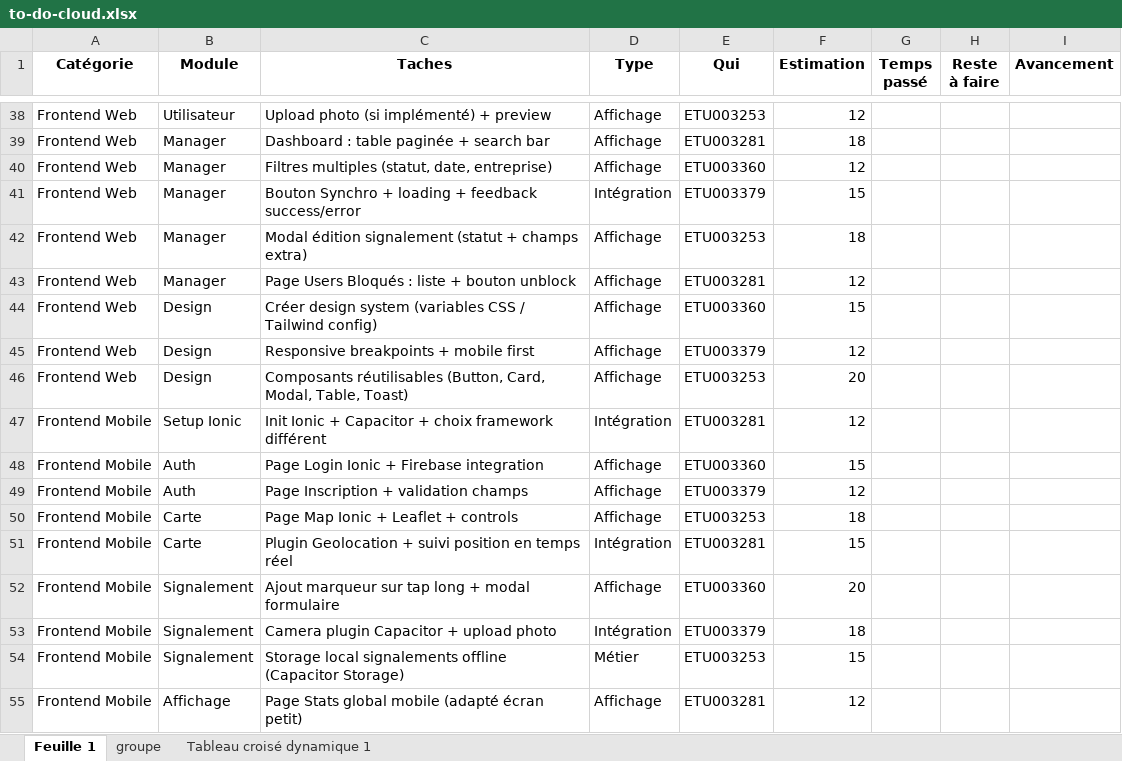
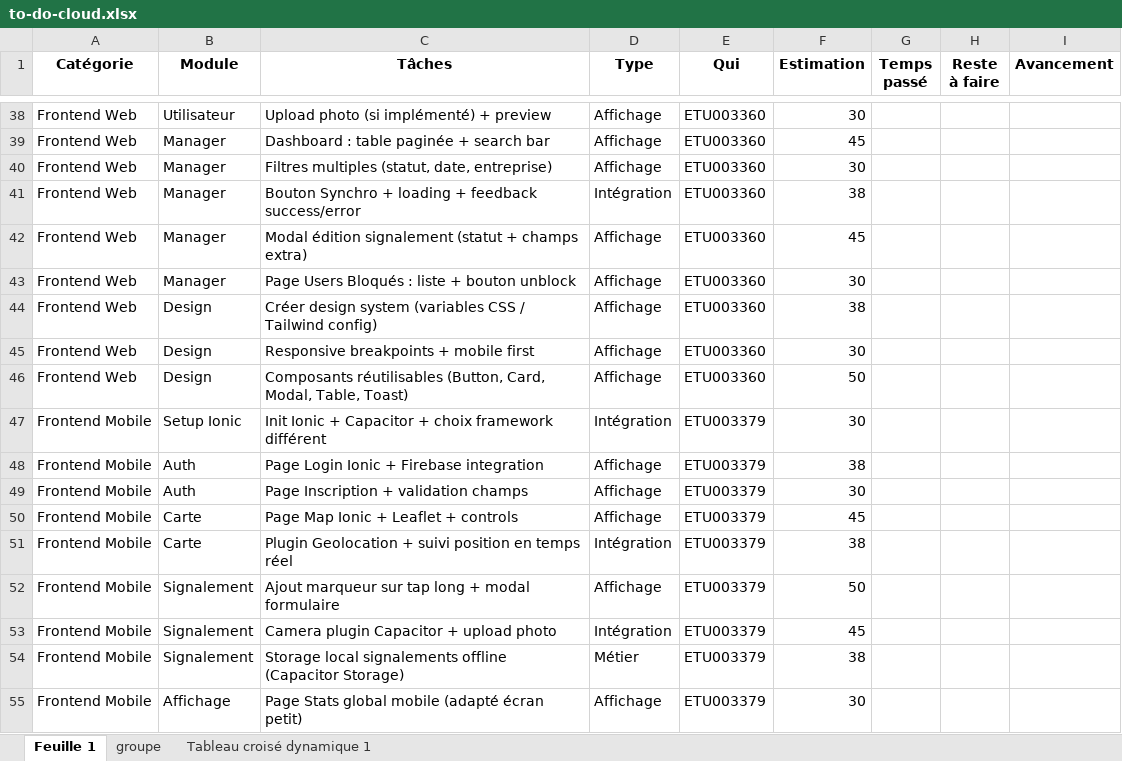
Before and after one commit to njr-panoel/Projet-cloud-S5, an Excel workbook: to-do-cloud.xlsx, sheet Feuille 1, drawn as a sheet; only a part is shown, gaps mark what is left out; values as stored, in another font and other column widths than the file's, no borders; the diff covers the shown part only; the diff names each change by its address in the sheet, - before the commit and + after, or states it on an @@ line.

```diff
--- a/to-do-cloud.xlsx (sheet Feuille 1)
+++ b/to-do-cloud.xlsx (sheet Feuille 1)
-C1: Taches
+C1: Tâches
-E38 (Qui): ETU003253
+E38 (Qui): ETU003360
-F38 (Estimation): 12
+F38 (Estimation): 30
-E39 (Qui): ETU003281
+E39 (Qui): ETU003360
-F39 (Estimation): 18
+F39 (Estimation): 45
-F40 (Estimation): 12
+F40 (Estimation): 30
-E41 (Qui): ETU003379
+E41 (Qui): ETU003360
-F41 (Estimation): 15
+F41 (Estimation): 38
-E42 (Qui): ETU003253
+E42 (Qui): ETU003360
-F42 (Estimation): 18
+F42 (Estimation): 45
-E43 (Qui): ETU003281
+E43 (Qui): ETU003360
-F43 (Estimation): 12
+F43 (Estimation): 30
-F44 (Estimation): 15
+F44 (Estimation): 38
-E45 (Qui): ETU003379
+E45 (Qui): ETU003360
-F45 (Estimation): 12
+F45 (Estimation): 30
-E46 (Qui): ETU003253
+E46 (Qui): ETU003360
-F46 (Estimation): 20
+F46 (Estimation): 50
-E47 (Qui): ETU003281
+E47 (Qui): ETU003379
-F47 (Estimation): 12
+F47 (Estimation): 30
-E48 (Qui): ETU003360
+E48 (Qui): ETU003379
-F48 (Estimation): 15
+F48 (Estimation): 38
-F49 (Estimation): 12
+F49 (Estimation): 30
-E50 (Qui): ETU003253
+E50 (Qui): ETU003379
-F50 (Estimation): 18
+F50 (Estimation): 45
-E51 (Qui): ETU003281
+E51 (Qui): ETU003379
-F51 (Estimation): 15
+F51 (Estimation): 38
-E52 (Qui): ETU003360
+E52 (Qui): ETU003379
-F52 (Estimation): 20
+F52 (Estimation): 50
-F53 (Estimation): 18
+F53 (Estimation): 45
-E54 (Qui): ETU003253
+E54 (Qui): ETU003379
-F54 (Estimation): 15
+F54 (Estimation): 38
-E55 (Qui): ETU003281
+E55 (Qui): ETU003379
-F55 (Estimation): 12
+F55 (Estimation): 30
```
Also changed, not shown: 7 removed rows and 100 edited cells elsewhere in this sheet, sheet Tableau croisé dynamique 1, 1 other file.
